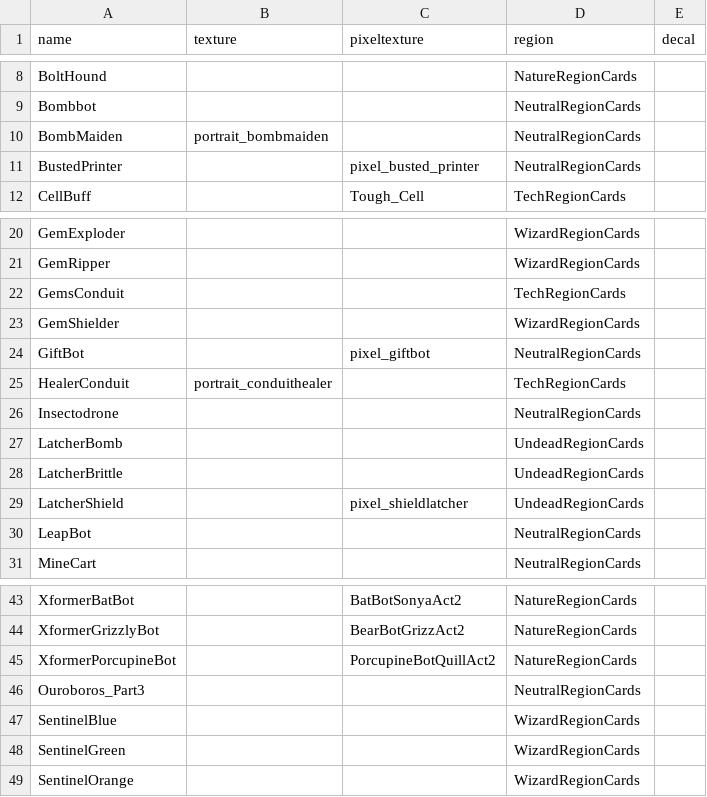
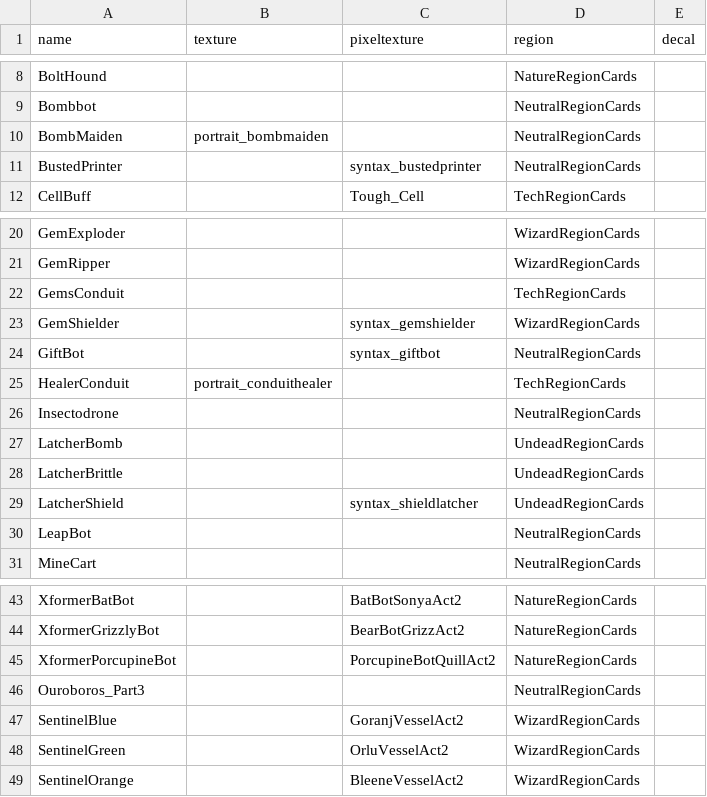
Before and after one commit to divisionbyz0rro/Infiniscryption, a CSV file: P03KayceeRun/data/card_database.csv, drawn as a sheet; only a part is shown, gaps mark what is left out.

```diff
--- a/P03KayceeRun/data/card_database.csv
+++ b/P03KayceeRun/data/card_database.csv
@@ -10,3 +10,3 @@ Bombbot,,,NeutralRegionCards,
 BombMaiden,portrait_bombmaiden,,NeutralRegionCards,
-BustedPrinter,,pixel_busted_printer,NeutralRegionCards,
+BustedPrinter,,syntax_bustedprinter,NeutralRegionCards,
 CellBuff,,Tough_Cell,TechRegionCards,
@@ -22,4 +22,4 @@ GemRipper,,,WizardRegionCards,
 GemsConduit,,,TechRegionCards,
-GemShielder,,,WizardRegionCards,
-GiftBot,,pixel_giftbot,NeutralRegionCards,
+GemShielder,,syntax_gemshielder,WizardRegionCards,
+GiftBot,,syntax_giftbot,NeutralRegionCards,
 HealerConduit,portrait_conduithealer,,TechRegionCards,
@@ -28,3 +28,3 @@ LatcherBomb,,,UndeadRegionCards,
 LatcherBrittle,,,UndeadRegionCards,
-LatcherShield,,pixel_shieldlatcher,UndeadRegionCards,
+LatcherShield,,syntax_shieldlatcher,UndeadRegionCards,
 LeapBot,,,NeutralRegionCards,
@@ -46,4 +46,4 @@ XformerPorcupineBot,,PorcupineBotQuillAct2,NatureRegionCards,
 Ouroboros_Part3,,,NeutralRegionCards,
-SentinelBlue,,,WizardRegionCards,
-SentinelGreen,,,WizardRegionCards,
-SentinelOrange,,,WizardRegionCards,
+SentinelBlue,,GoranjVesselAct2,WizardRegionCards,
+SentinelGreen,,OrluVesselAct2,WizardRegionCards,
+SentinelOrange,,BleeneVesselAct2,WizardRegionCards,
```
Also changed, not shown: 57 other files.
